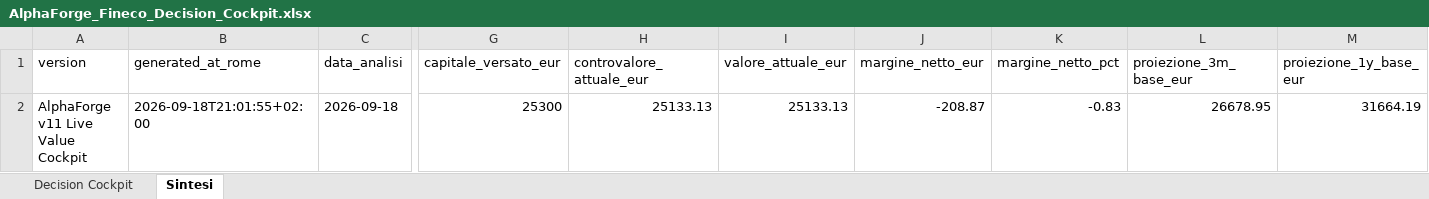
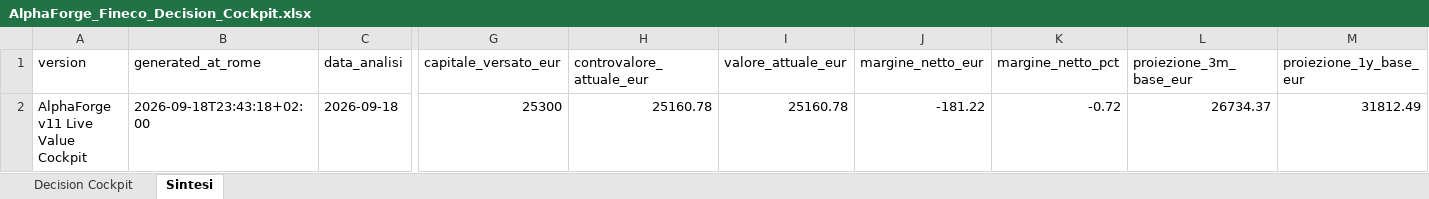
Before and after one commit to mirkomazzacuva/etf-intelligence-agent, an Excel workbook: AlphaForge_Fineco_Decision_Cockpit.xlsx, sheet Sintesi, drawn as a sheet; only a part is shown, gaps mark what is left out; values as stored, in another font and other column widths than the file's, no borders; the diff names each change by its address in the sheet, - before the commit and + after, or states it on an @@ line.

```diff
--- a/AlphaForge_Fineco_Decision_Cockpit.xlsx (sheet Sintesi)
+++ b/AlphaForge_Fineco_Decision_Cockpit.xlsx (sheet Sintesi)
-B2 (generated_at_rome): 2026-09-18T21:01:55+02:00
+B2 (generated_at_rome): 2026-09-18T23:43:18+02:00
-H2 (controvalore_attuale_eur): 25133.13
+H2 (controvalore_attuale_eur): 25160.78
-I2 (valore_attuale_eur): 25133.13
+I2 (valore_attuale_eur): 25160.78
-J2 (margine_netto_eur): -208.87
+J2 (margine_netto_eur): -181.22
-K2 (margine_netto_pct): -0.83
+K2 (margine_netto_pct): -0.72
-L2 (proiezione_3m_base_eur): 26678.95
+L2 (proiezione_3m_base_eur): 26734.37
-M2 (proiezione_1y_base_eur): 31664.19
+M2 (proiezione_1y_base_eur): 31812.49
```
Also changed, not shown: sheet Decision Cockpit, AlphaForge_Action_Plan.xlsx, AlphaForge_Fund_Price_History.xlsx, 24 other files.
